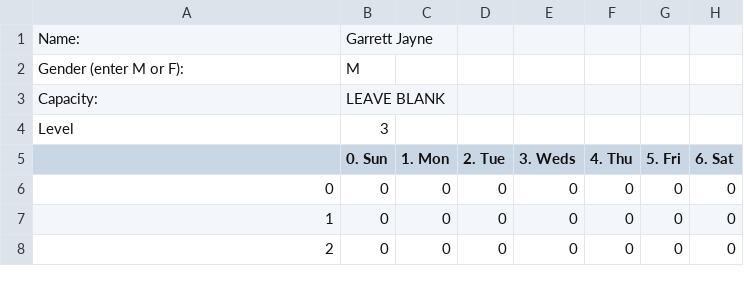
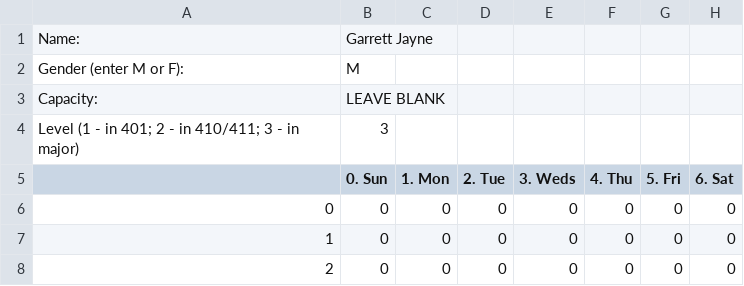
Before and after one commit to UNCTillDeath/TAScheduler, a CSV file: data/spring-17/staff/gjayne.csv, drawn as a sheet; only a part is shown.

Commit message:
Update gjayne.csv

```diff
--- a/data/spring-17/staff/gjayne.csv
+++ b/data/spring-17/staff/gjayne.csv
@@ -3,3 +3,3 @@ Gender (enter M or F): ,M,,,,,,
 Capacity:,LEAVE BLANK,,,,,,
-Level ,3,,,,,,
+Level (1 - in 401; 2 - in 410/411; 3 - in major),3,,,,,,
 ,0. Sun,1. Mon,2. Tue,3. Weds,4. Thu,5. Fri,6. Sat
```
